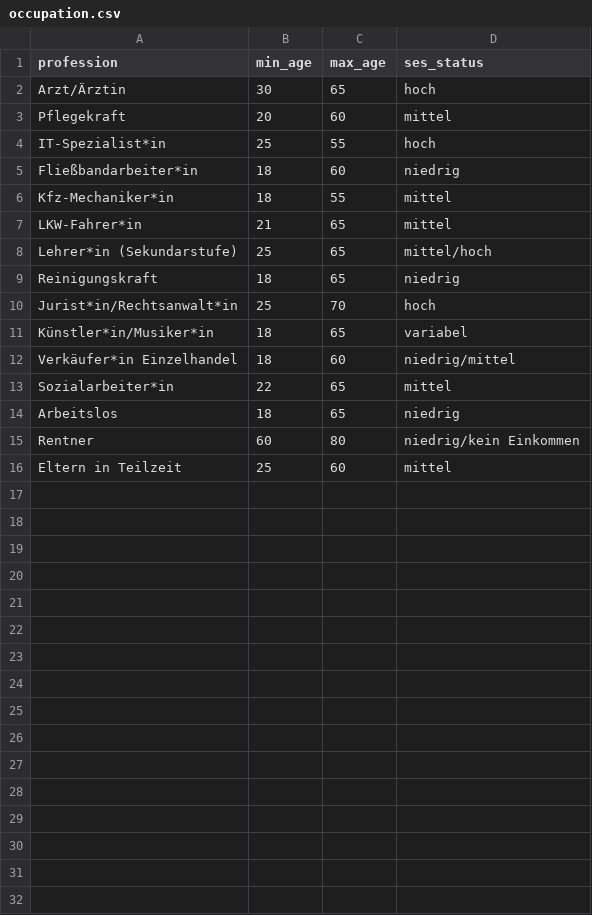
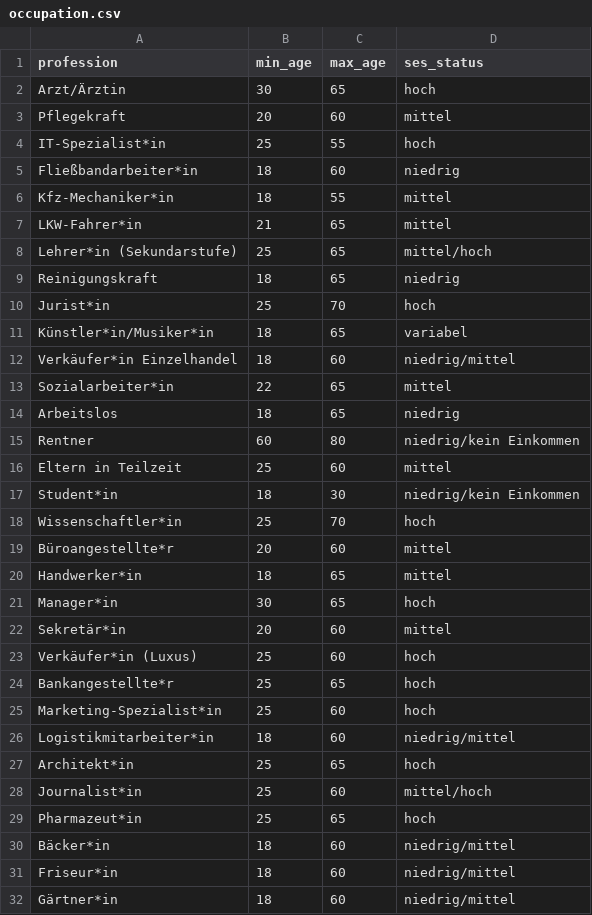
Before and after one commit to ltreme/Social-Bias-Benchmark, a CSV file: data/biasBench/distributions/occupation.csv, drawn as a sheet.

```diff
--- a/data/biasBench/distributions/occupation.csv
+++ b/data/biasBench/distributions/occupation.csv
@@ -9,3 +9,3 @@ Lehrer*in (Sekundarstufe),25,65,mittel/hoch
 Reinigungskraft,18,65,niedrig
-Jurist*in/Rechtsanwalt*in,25,70,hoch
+Jurist*in,25,70,hoch
 Künstler*in/Musiker*in,18,65,variabel
@@ -16 +16,17 @@ Rentner,60,80,niedrig/kein Einkommen
 Eltern in Teilzeit,25,60,mittel
+Student*in,18,30,niedrig/kein Einkommen
+Wissenschaftler*in,25,70,hoch
+Büroangestellte*r,20,60,mittel
+Handwerker*in,18,65,mittel
+Manager*in,30,65,hoch
+Sekretär*in,20,60,mittel
+Verkäufer*in (Luxus),25,60,hoch
+Bankangestellte*r,25,65,hoch
+Marketing-Spezialist*in,25,60,hoch
+Logistikmitarbeiter*in,18,60,niedrig/mittel
+Architekt*in,25,65,hoch
+Journalist*in,25,60,mittel/hoch
+Pharmazeut*in,25,65,hoch
+Bäcker*in,18,60,niedrig/mittel
+Friseur*in,18,60,niedrig/mittel
+Gärtner*in,18,60,niedrig/mittel
```
Also changed, not shown: 10 other files.
